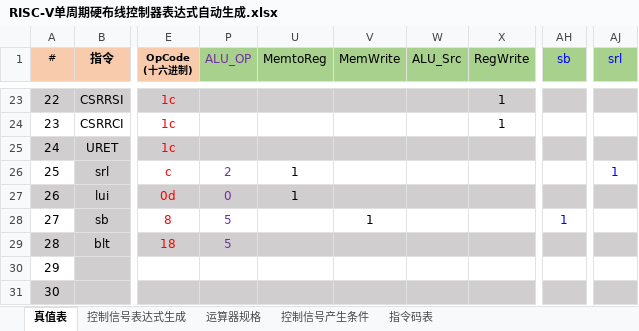
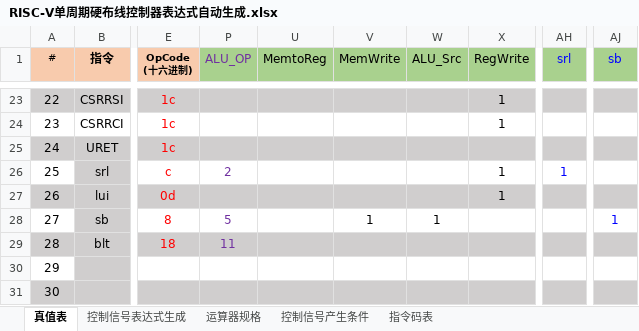
Before and after one commit to deadfffool/Computer-Organization-Big-Homework, an Excel workbook: cpu21-riscv/RISC-V单周期硬布线控制器表达式自动生成.xlsx, sheet 真值表, drawn as a sheet; only a part is shown, gaps mark what is left out; values as stored, in another font and other column widths than the file's, no borders; conditional formats not drawn; the diff names each change by its address in the sheet, - before the commit and + after, or states it on an @@ line.

```diff
--- a/cpu21-riscv/RISC-V单周期硬布线控制器表达式自动生成.xlsx (sheet 真值表)
+++ b/cpu21-riscv/RISC-V单周期硬布线控制器表达式自动生成.xlsx (sheet 真值表)
-AH1: sb
+AH1: srl
-AJ1: srl
+AJ1: sb
-U26:U27 (MemtoReg): 1
+U26:U27 (MemtoReg): (empty)
-X26:X27 (RegWrite): (empty)
+X26:X27 (RegWrite): 1
-AH26 (srl): (empty)
+AH26 (srl): 1
-AJ26 (sb): 1
+AJ26 (sb): (empty)
-P27 (ALU_OP): 0
+P27 (ALU_OP): (empty)
-W28 (ALU_Src): (empty)
+W28 (ALU_Src): 1
-AH28 (srl): 1
+AH28 (srl): (empty)
-AJ28 (sb): (empty)
+AJ28 (sb): 1
-P29 (ALU_OP): 5
+P29 (ALU_OP): 11
```
Also changed, not shown: sheet 控制信号表达式生成, hidden cells, 52 other files.
